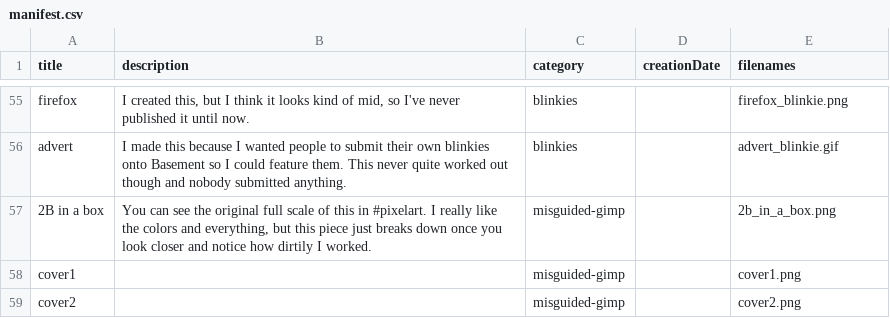
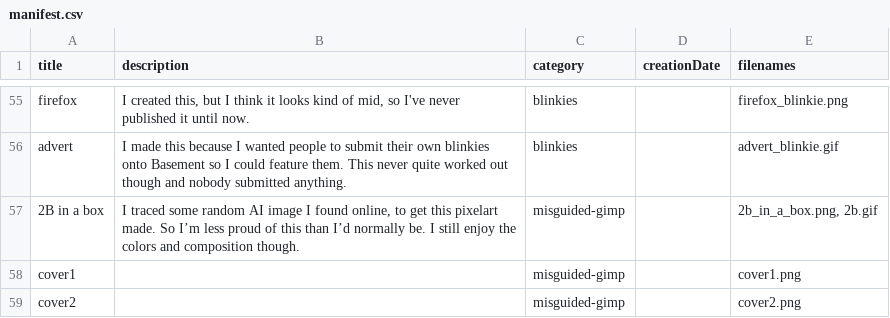
Before and after one commit to Hasseroeder/Agapanthus, a CSV file: gallery/manifest.csv, drawn as a sheet; only a part is shown, gaps mark what is left out.

Commit message:
chore: updated the gallery to include more new images

```diff
--- a/gallery/manifest.csv
+++ b/gallery/manifest.csv
@@ -99,3 +99,3 @@ firefox,"I created this, but I think it looks kind of mid, so I've never publish
 advert,I made this because I wanted people to submit their own blinkies onto Basement so I could feature them. This never quite worked out though and nobody submitted anything.,blinkies,,advert_blinkie.gif
-2B in a box,"You can see the original full scale of this in #pixelart. I really like the colors and everything, but this piece just breaks down once you look closer and notice how dirtily I worked.",misguided-gimp,,2b_in_a_box.png
+2B in a box,"I traced some random AI image I found online, to get this pixelart made. So I’m less proud of this than I’d normally be. I still enjoy the colors and composition though.",misguided-gimp,,"2b_in_a_box.png, 2b.gif"
 cover1,,misguided-gimp,,cover1.png
```
Also changed, not shown: 1 other file.
